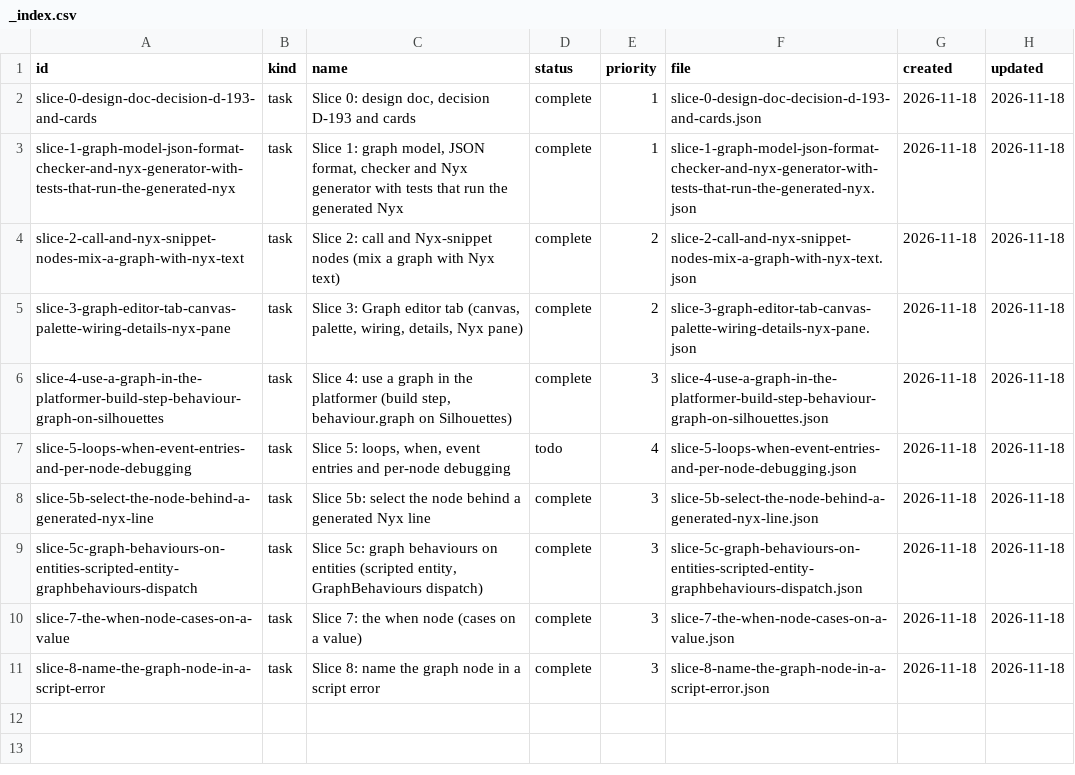
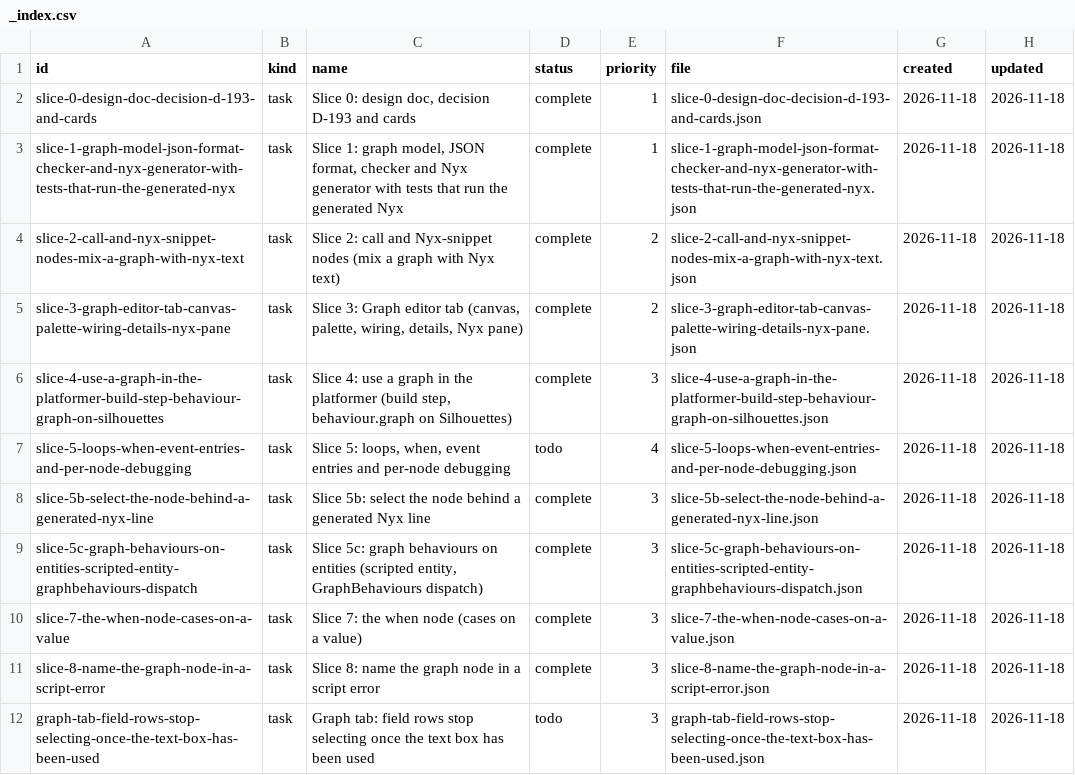
Before and after one commit to DeanWilsonDev/lantern, a CSV file: docs/kanban/visual-scripting-node-graphs-that-generate-nyx/graphs-as-generated-nyx/_index.csv, drawn as a sheet; the diff names each change by its address in the sheet, - before the commit and + after, or states it on an @@ line.

```diff
--- a/docs/kanban/visual-scripting-node-graphs-that-generate-nyx/graphs-as-generated-nyx/_index.csv
+++ b/docs/kanban/visual-scripting-node-graphs-that-generate-nyx/graphs-as-generated-nyx/_index.csv
+row 12: graph-tab-field-rows-stop-selecting-once-the-text-box-has-been-used | task | Graph tab: field rows stop selecting once the text box has been used | todo | 3 | graph-tab-field-rows-stop-selecting-once-the-text-box-has-been-used.json | 2026-11-18 | 2026-11-18
```
Also changed, not shown: docs/kanban/silhouette-system/silhouette-editor-a-blueprint-style-tab-no-visual-scripting-yet/_index.csv, 12 other files.
